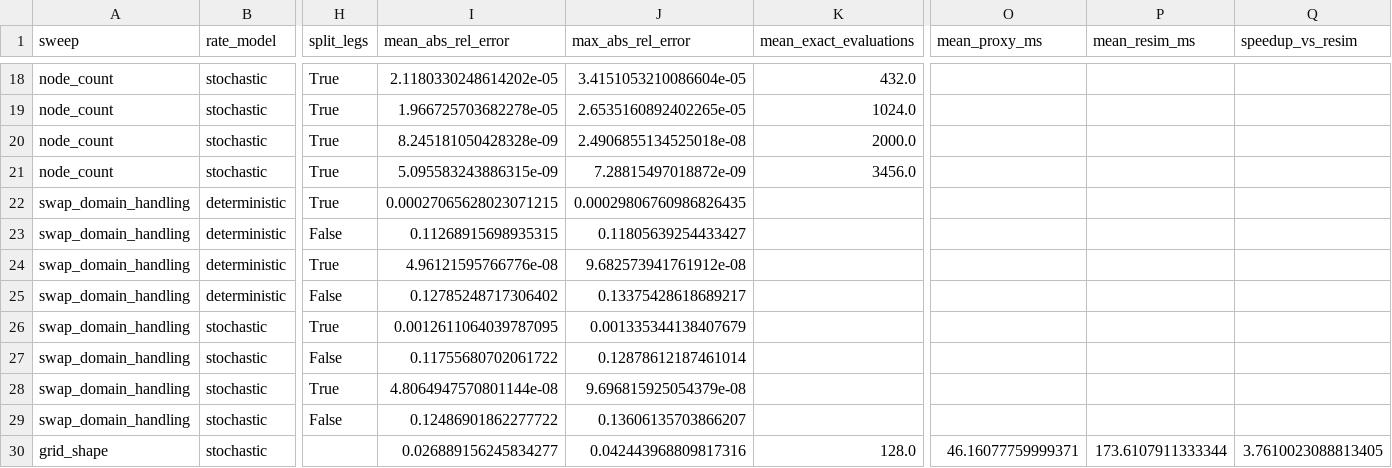
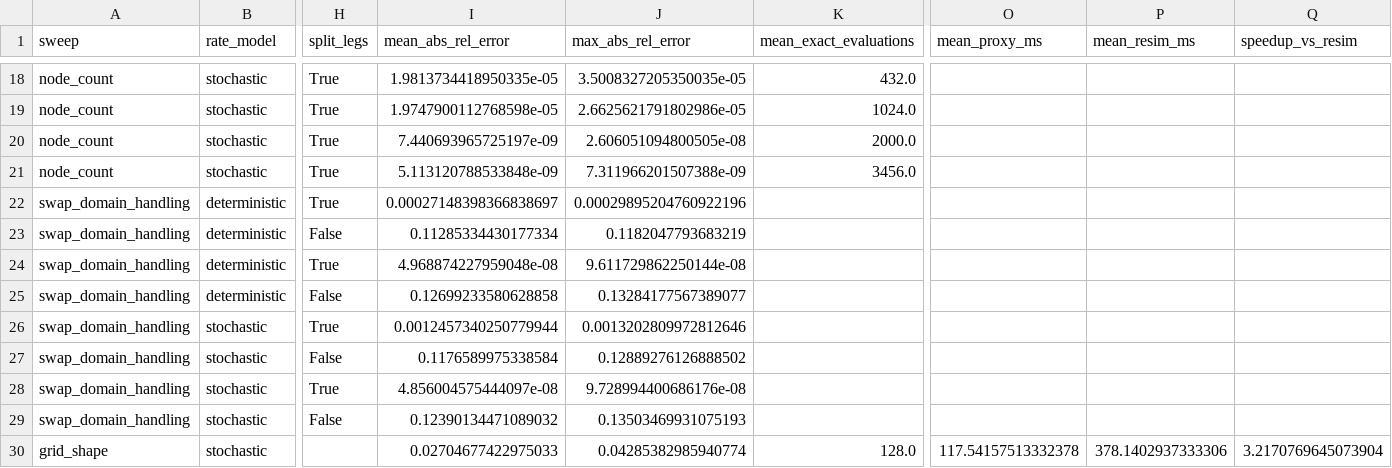
Before and after one commit to JustusRoe/Bachelorthesis, a CSV file: results/sensitivity_results.csv, drawn as a sheet; only a part is shown, gaps mark what is left out; the diff covers the shown part only; the diff names each change by its address in the sheet, - before the commit and + after, or states it on an @@ line.

```diff
--- a/results/sensitivity_results.csv
+++ b/results/sensitivity_results.csv
-I18 (mean_abs_rel_error): 2.1180330248614202e-05
+I18 (mean_abs_rel_error): 1.9813734418950335e-05
-J18 (max_abs_rel_error): 3.4151053210086604e-05
+J18 (max_abs_rel_error): 3.5008327205350035e-05
-I19 (mean_abs_rel_error): 1.966725703682278e-05
+I19 (mean_abs_rel_error): 1.9747900112768598e-05
-J19 (max_abs_rel_error): 2.6535160892402265e-05
+J19 (max_abs_rel_error): 2.6625621791802986e-05
-I20 (mean_abs_rel_error): 8.245181050428328e-09
+I20 (mean_abs_rel_error): 7.440693965725197e-09
-J20 (max_abs_rel_error): 2.4906855134525018e-08
+J20 (max_abs_rel_error): 2.606051094800505e-08
-I21 (mean_abs_rel_error): 5.095583243886315e-09
+I21 (mean_abs_rel_error): 5.113120788533848e-09
-J21 (max_abs_rel_error): 7.28815497018872e-09
+J21 (max_abs_rel_error): 7.311966201507388e-09
-I22 (mean_abs_rel_error): 0.00027065628023071215
+I22 (mean_abs_rel_error): 0.00027148398366838697
-J22 (max_abs_rel_error): 0.00029806760986826435
+J22 (max_abs_rel_error): 0.00029895204760922196
-I23 (mean_abs_rel_error): 0.11268915698935315
+I23 (mean_abs_rel_error): 0.11285334430177334
-J23 (max_abs_rel_error): 0.11805639254433427
+J23 (max_abs_rel_error): 0.1182047793683219
-I24 (mean_abs_rel_error): 4.96121595766776e-08
+I24 (mean_abs_rel_error): 4.968874227959048e-08
-J24 (max_abs_rel_error): 9.682573941761912e-08
+J24 (max_abs_rel_error): 9.611729862250144e-08
-I25 (mean_abs_rel_error): 0.12785248717306402
+I25 (mean_abs_rel_error): 0.12699233580628858
-J25 (max_abs_rel_error): 0.13375428618689217
+J25 (max_abs_rel_error): 0.13284177567389077
-I26 (mean_abs_rel_error): 0.0012611064039787095
+I26 (mean_abs_rel_error): 0.0012457340250779944
-J26 (max_abs_rel_error): 0.001335344138407679
+J26 (max_abs_rel_error): 0.0013202809972812646
-I27 (mean_abs_rel_error): 0.11755680702061722
+I27 (mean_abs_rel_error): 0.1176589975338584
-J27 (max_abs_rel_error): 0.12878612187461014
+J27 (max_abs_rel_error): 0.12889276126888502
-I28 (mean_abs_rel_error): 4.8064947570801144e-08
+I28 (mean_abs_rel_error): 4.856004575444097e-08
-J28 (max_abs_rel_error): 9.696815925054379e-08
+J28 (max_abs_rel_error): 9.728994400686176e-08
-I29 (mean_abs_rel_error): 0.12486901862277722
+I29 (mean_abs_rel_error): 0.12390134471089032
-J29 (max_abs_rel_error): 0.13606135703866207
+J29 (max_abs_rel_error): 0.13503469931075193
-I30 (mean_abs_rel_error): 0.026889156245834277
+I30 (mean_abs_rel_error): 0.02704677422975033
-J30 (max_abs_rel_error): 0.042443968809817316
+J30 (max_abs_rel_error): 0.04285382985940774
-O30 (mean_proxy_ms): 46.16077759999371
+O30 (mean_proxy_ms): 117.54157513332378
-P30 (mean_resim_ms): 173.6107911333344
+P30 (mean_resim_ms): 378.1402937333306
-Q30 (speedup_vs_resim): 3.7610023088813405
+Q30 (speedup_vs_resim): 3.2170769645073904
```
Also changed, not shown: 127 edited cells elsewhere in this file, results/cva_results.csv, results/rate_model_comparison.csv, 14 other files.
